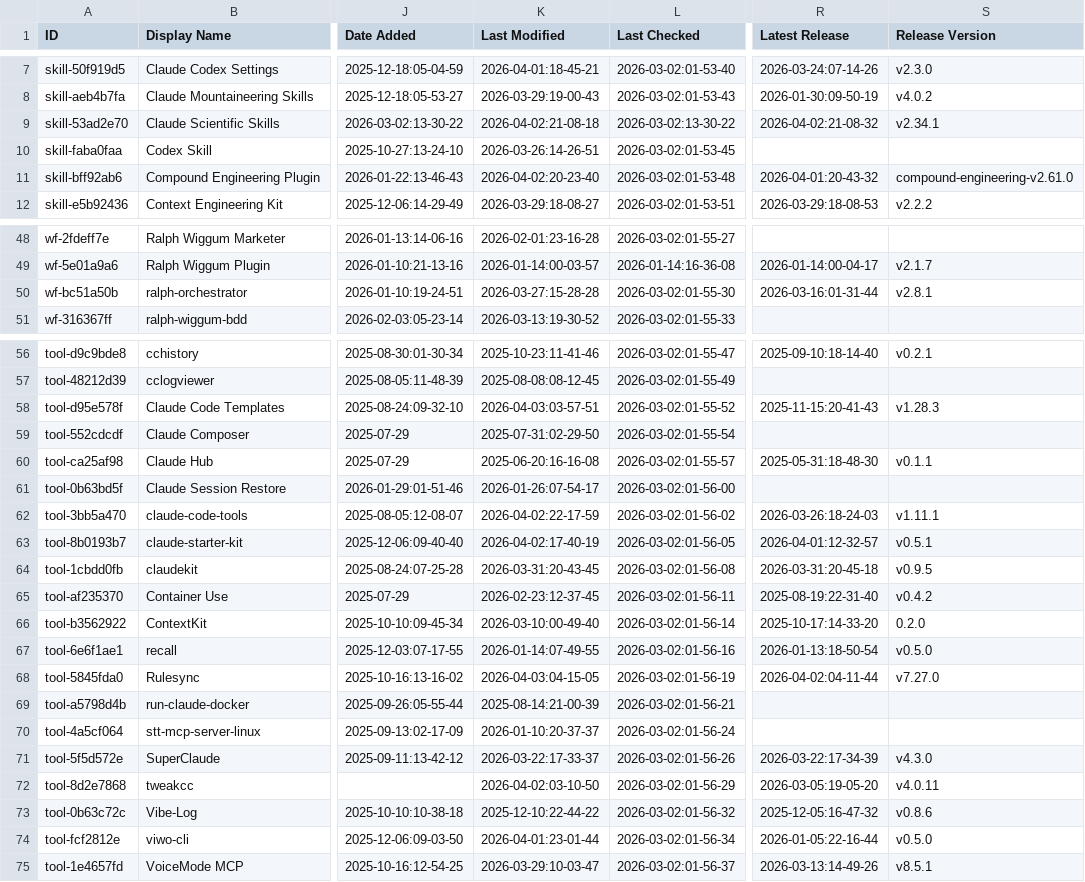
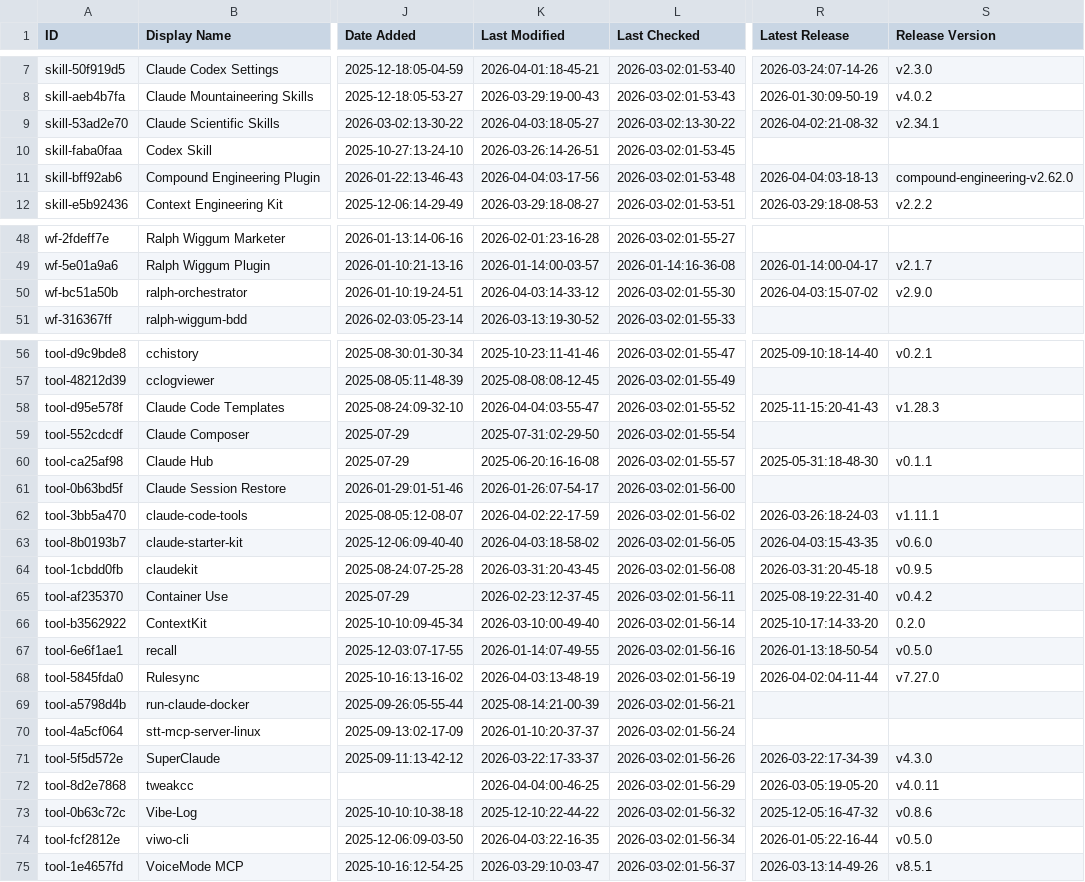
Before and after one commit to yurukusa/awesome-claude-code, a CSV file: THE_RESOURCES_TABLE.csv, drawn as a sheet; only a part is shown, gaps mark what is left out; the diff covers the shown part only; the diff names each change by its address in the sheet, - before the commit and + after, or states it on an @@ line.

```diff
--- a/THE_RESOURCES_TABLE.csv
+++ b/THE_RESOURCES_TABLE.csv
-K9 (Last Modified): 2026-04-02:21-08-18
+K9 (Last Modified): 2026-04-03:18-05-27
-K11 (Last Modified): 2026-04-02:20-23-40
+K11 (Last Modified): 2026-04-04:03-17-56
-R11 (Latest Release): 2026-04-01:20-43-32
+R11 (Latest Release): 2026-04-04:03-18-13
-S11 (Release Version): compound-engineering-v2.61.0
+S11 (Release Version): compound-engineering-v2.62.0
-K50 (Last Modified): 2026-03-27:15-28-28
+K50 (Last Modified): 2026-04-03:14-33-12
-R50 (Latest Release): 2026-03-16:01-31-44
+R50 (Latest Release): 2026-04-03:15-07-02
-S50 (Release Version): v2.8.1
+S50 (Release Version): v2.9.0
-K58 (Last Modified): 2026-04-03:03-57-51
+K58 (Last Modified): 2026-04-04:03-55-47
-K63 (Last Modified): 2026-04-02:17-40-19
+K63 (Last Modified): 2026-04-03:18-58-02
-R63 (Latest Release): 2026-04-01:12-32-57
+R63 (Latest Release): 2026-04-03:15-43-35
-S63 (Release Version): v0.5.1
+S63 (Release Version): v0.6.0
-K68 (Last Modified): 2026-04-03:04-15-05
+K68 (Last Modified): 2026-04-03:13-48-19
-K72 (Last Modified): 2026-04-02:03-10-50
+K72 (Last Modified): 2026-04-04:00-46-25
-K74 (Last Modified): 2026-04-01:23-01-44
+K74 (Last Modified): 2026-04-03:22-16-35
```
Also changed, not shown: 28 edited cells elsewhere in this file.
